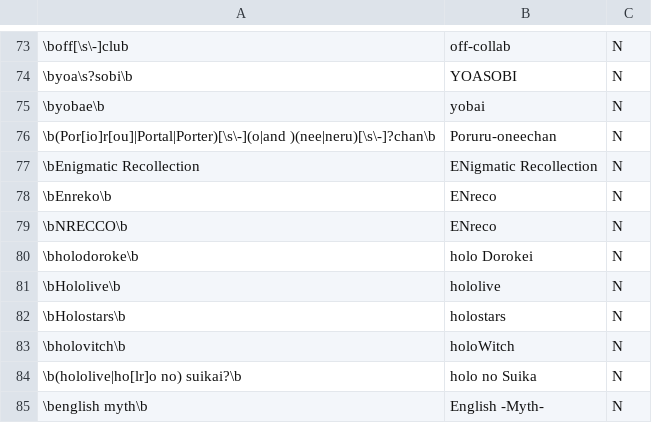
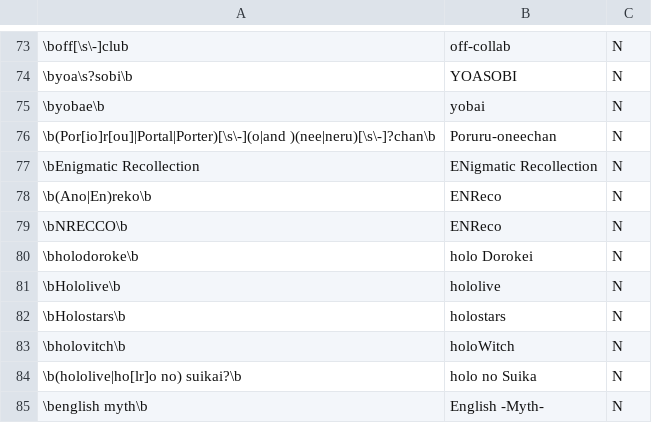
Before and after one commit to NeoAdonis/fwmc-transcript, a CSV file: morning/config/replacements.csv, drawn as a sheet; only a part is shown, gaps mark what is left out; the diff names each change by its address in the sheet, - before the commit and + after, or states it on an @@ line.

Commit message:
Small fix to ENReco replacements

```diff
--- a/morning/config/replacements.csv
+++ b/morning/config/replacements.csv
-A78: \bEnreko\b
+A78: \b(Ano|En)reko\b
-B78:B79: ENreco
+B78:B79: ENReco
```
Also changed, not shown: 3 other files.
